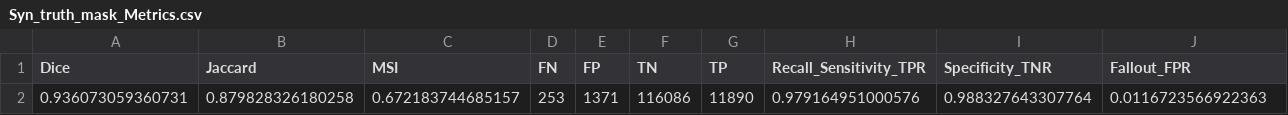
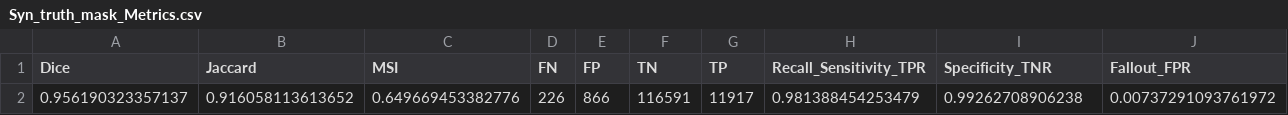
Before and after one commit to DIDSR/MISS-tool, a CSV file: Saved/Syn_truth_mask_Metrics.csv, drawn as a sheet; only a part is shown; removed rows and columns are numbered as before the commit, all else as after; rows hold the shown columns only; the diff names each change by its address in the sheet, - before the commit and + after, or states it on an @@ line.

```diff
--- a/Saved/Syn_truth_mask_Metrics.csv
+++ b/Saved/Syn_truth_mask_Metrics.csv
-row 2: 0.936073059360731 | 0.879828326180258 | 0.672183744685157 | 253 | 1371 | 116086 | 11890 | 0.979164951000576 | 0.988327643307764 | 0.0116723566922363
+row 2: 0.956190323357137 | 0.916058113613652 | 0.649669453382776 | 226 | 866 | 116591 | 11917 | 0.981388454253479 | 0.99262708906238 | 0.00737291093761972
```
Also changed, not shown: Saved/Metrics_Result.csv, Saved/compare_files_list.csv, 53 other files.
